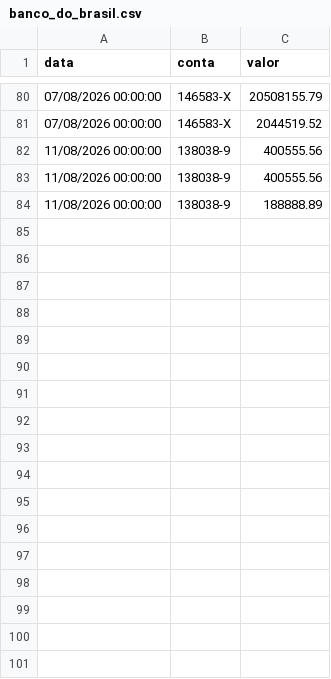
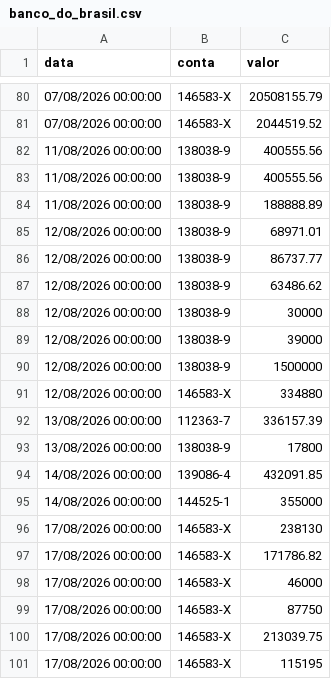
Before and after one commit to controleconveniosmaringa-a11y/controle-emendas, a CSV file: banco_do_brasil.csv, drawn as a sheet; only a part is shown, gaps mark what is left out; the diff names each change by its address in the sheet, - before the commit and + after, or states it on an @@ line.

Commit message:
Atualização automática da aba: Banco  do Brasil

```diff
--- a/banco_do_brasil.csv
+++ b/banco_do_brasil.csv
+row 85: 12/08/2026 00:00:00 | 138038-9 | 68971.01
+row 86: 12/08/2026 00:00:00 | 138038-9 | 86737.77
+row 87: 12/08/2026 00:00:00 | 138038-9 | 63486.62
+row 88: 12/08/2026 00:00:00 | 138038-9 | 30000
+row 89: 12/08/2026 00:00:00 | 138038-9 | 39000
+row 90: 12/08/2026 00:00:00 | 138038-9 | 1500000
+row 91: 12/08/2026 00:00:00 | 146583-X | 334880
+row 92: 13/08/2026 00:00:00 | 112363-7 | 336157.39
+row 93: 13/08/2026 00:00:00 | 138038-9 | 17800
+row 94: 14/08/2026 00:00:00 | 139086-4 | 432091.85
+row 95: 14/08/2026 00:00:00 | 144525-1 | 355000
+row 96: 17/08/2026 00:00:00 | 146583-X | 238130
+row 97: 17/08/2026 00:00:00 | 146583-X | 171786.82
+row 98: 17/08/2026 00:00:00 | 146583-X | 46000
+row 99: 17/08/2026 00:00:00 | 146583-X | 87750
+row 100: 17/08/2026 00:00:00 | 146583-X | 213039.75
+row 101: 17/08/2026 00:00:00 | 146583-X | 115195
```
